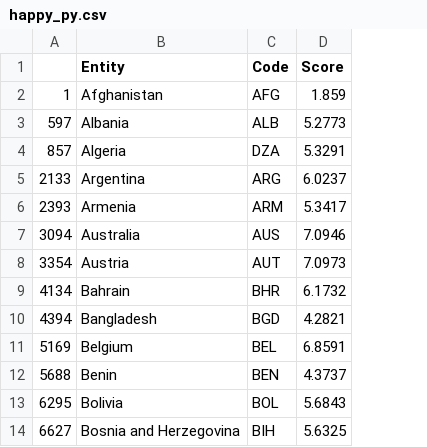
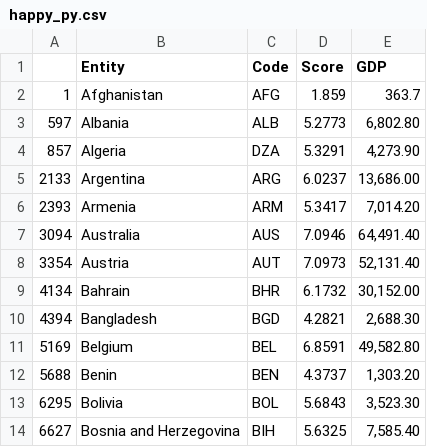
Before and after one commit to anly501/dsan-5000-project-aou27, a CSV file: websitedata/happy_py.csv, drawn as a sheet; only a part is shown; the diff names each change by its address in the sheet, - before the commit and + after, or states it on an @@ line.

```diff
--- a/websitedata/happy_py.csv
+++ b/websitedata/happy_py.csv
+column E (GDP), rows 2-14: 363.7 | 6,802.80 | 4,273.90 | 13,686.00 | 7,014.20 | 64,491.40 | 52,131.40 | 30,152.00 | 2,688.30 | 49,582.80 | 1,303.20 | 3,523.30 | 7,585.40
```
Also changed, not shown: 9 other files.
